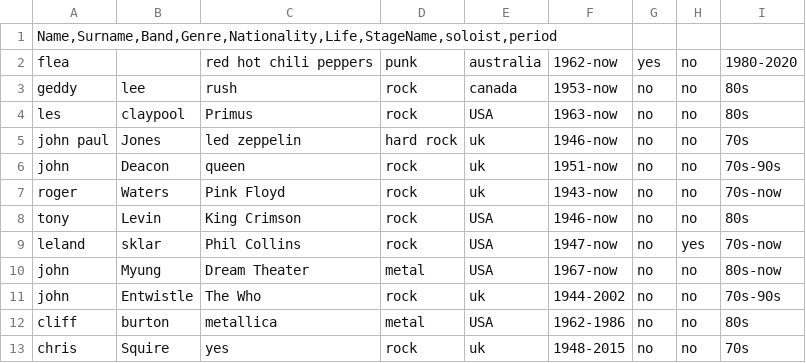
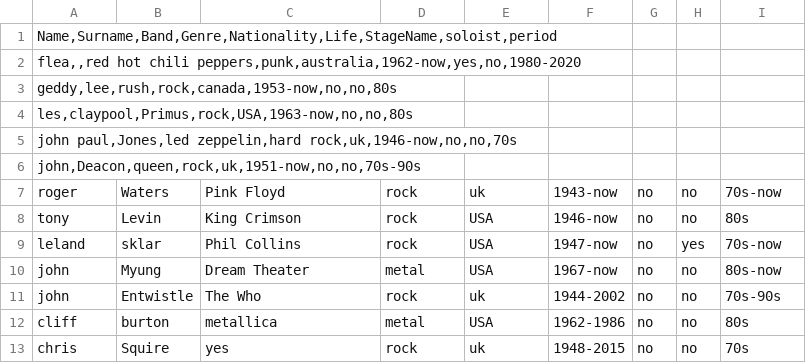
Before and after one commit to sofifavaro/birthdays, a CSV file: bassistss.csv, drawn as a sheet; only a part is shown.

Commit message:
Update bassistss.csv

```diff
--- a/bassistss.csv
+++ b/bassistss.csv
@@ -1,7 +1,7 @@
 Name,Surname,Band,Genre,Nationality,Life,StageName,soloist,period
-flea;;red hot chili peppers;punk;australia;1962-now;yes;no;1980-2020
-geddy;lee;rush;rock;canada;1953-now;no;no;80s
-les;claypool;Primus;rock;USA;1963-now;no;no;80s
-john paul;Jones;led zeppelin;hard rock;uk;1946-now;no;no;70s
-john ;Deacon;queen;rock;uk;1951-now;no;no;70s-90s
+flea,,red hot chili peppers,punk,australia,1962-now,yes,no,1980-2020
+geddy,lee,rush,rock,canada,1953-now,no,no,80s
+les,claypool,Primus,rock,USA,1963-now,no,no,80s
+john paul,Jones,led zeppelin,hard rock,uk,1946-now,no,no,70s
+john,Deacon,queen,rock,uk,1951-now,no,no,70s-90s
 roger;Waters;Pink Floyd;rock;uk;1943-now;no;no;70s-now
```
